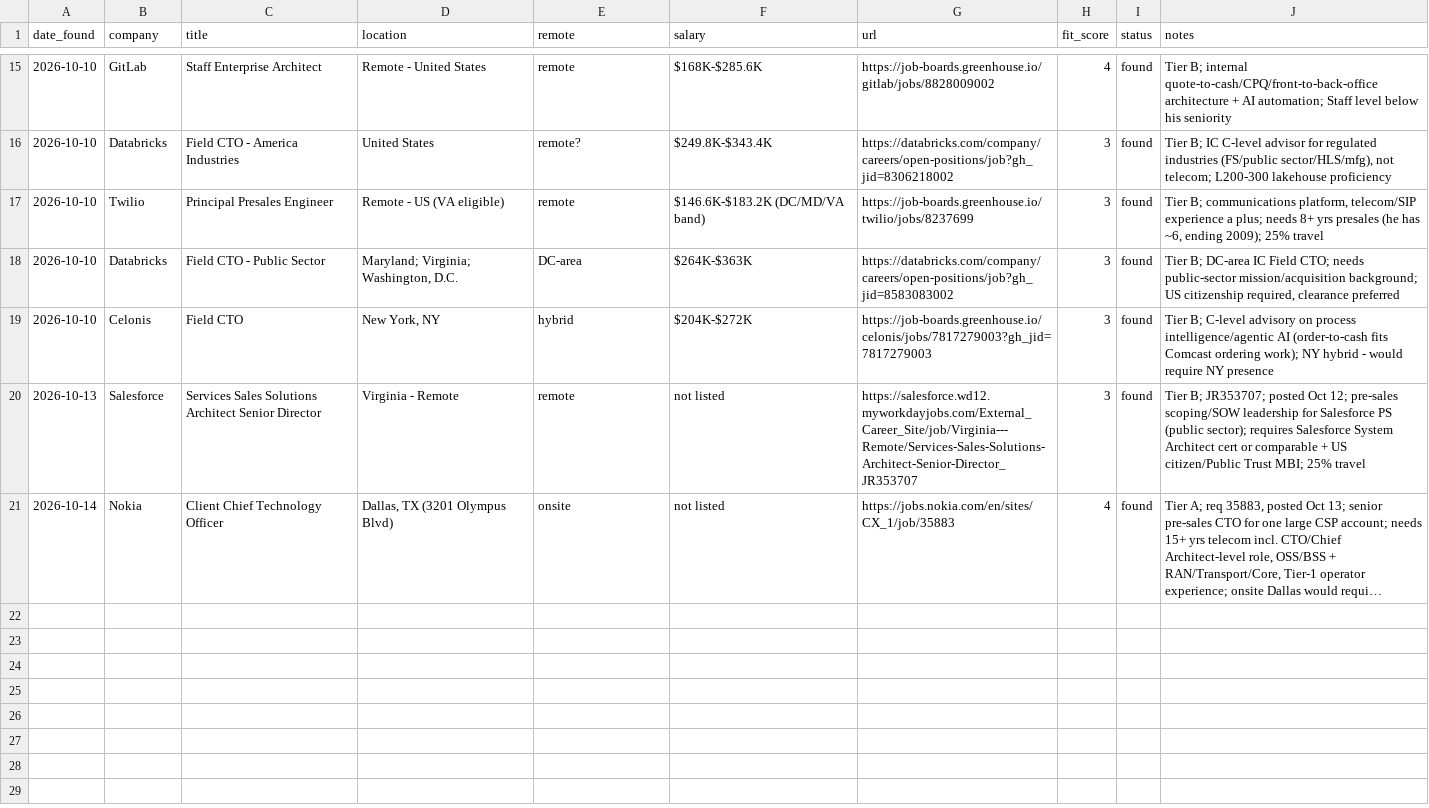
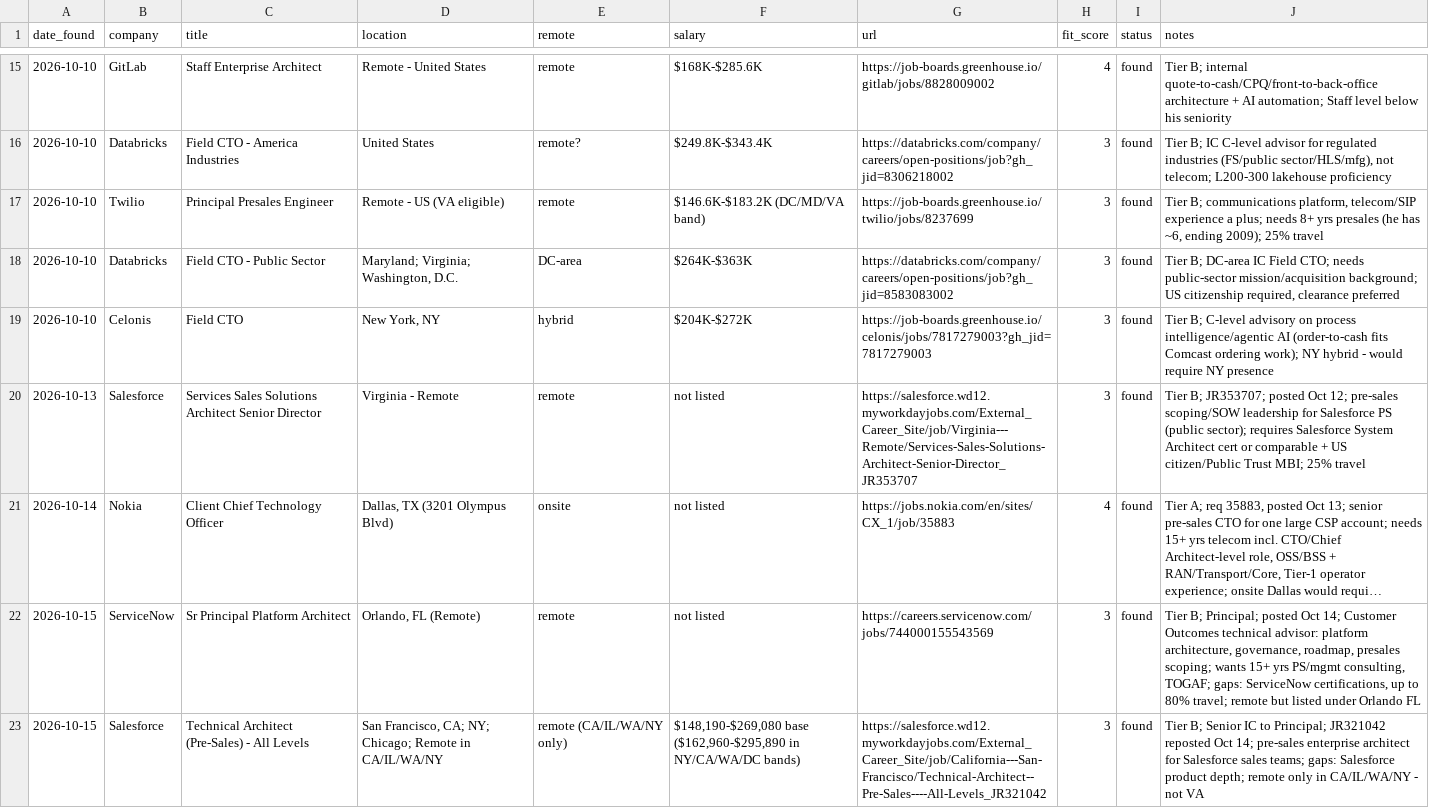
Before and after one commit to gdimasi/job-search, a CSV file: tracker.csv, drawn as a sheet; only a part is shown, gaps mark what is left out; long unchanged cells end in …; the diff names each change by its address in the sheet, - before the commit and + after, or states it on an @@ line.

```diff
--- a/tracker.csv
+++ b/tracker.csv
+row 22: 2026-10-15 | ServiceNow | Sr Principal Platform Architect | Orlando, FL (Remote) | remote | not listed | https://careers.servicenow.com/jobs/744000155543569 | 3 | found | Tier B; Principal; posted Oct 14; Customer Outcomes technical advisor: platform architecture, governance, roadmap, presales scoping; wants 15+ yrs PS/mgmt consulting, TOGAF; gaps: ServiceNow certifications, up to 80% travel; remote but listed under Orlando FL
+row 23: 2026-10-15 | Salesforce | Technical Architect (Pre-Sales) - All Levels | San Francisco, CA; NY; Chicago; Remote in CA/IL/WA/NY | remote (CA/IL/WA/NY only) | $148,190-$269,080 base ($162,960-$295,890 in NY/CA/WA/DC bands) | https://salesforce.wd12.myworkdayjobs.com/External_Career_Site/job/California---San-Francisco/Technical-Architect--Pre-Sales----All-Levels_JR321042 | 3 | found | Tier B; Senior IC to Principal; JR321042 reposted Oct 14; pre-sales enterprise architect for Salesforce sales teams; gaps: Salesforce product depth; remote only in CA/IL/WA/NY - not VA
```
Also changed, not shown: 1 other file.
